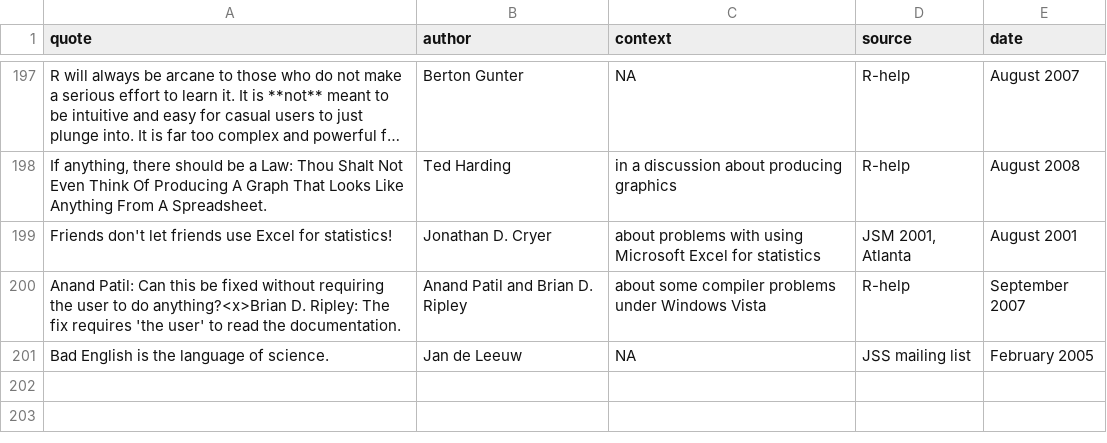
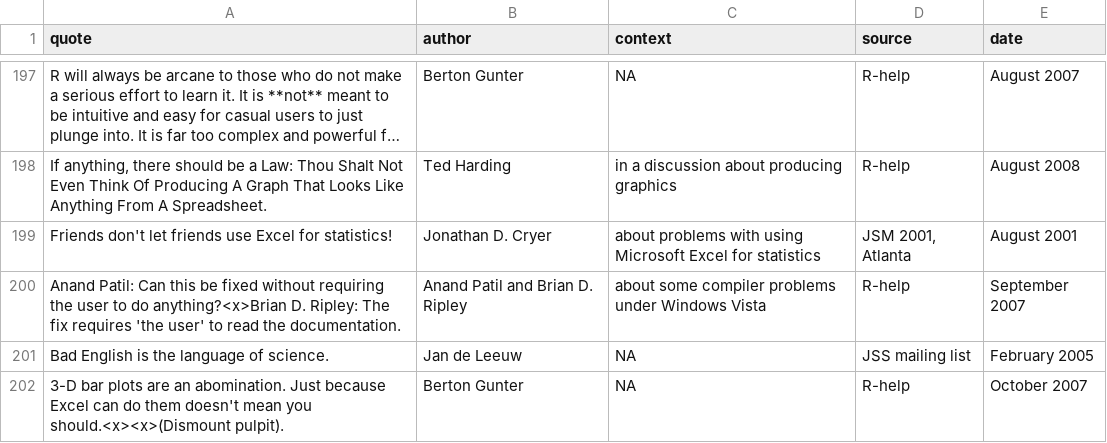
Before and after one commit to r-forge/fortunes, a CSV file: pkg/inst/fortunes/fortunes.csv, drawn as a sheet; only a part is shown, gaps mark what is left out; long unchanged cells end in ….

Commit message:
git-svn-id: svn://svn.r-forge.r-project.org/svnroot/fortunes@224 edb9625f-4e0d-4859-8d74-9fd3b1da38cb

```diff
--- a/pkg/inst/fortunes/fortunes.csv
+++ b/pkg/inst/fortunes/fortunes.csv
@@ -201 +201,2 @@ Friends don't let friends use Excel for statistics!;Jonathan D. Cryer;about prob
 Bad English is the language of science.;Jan de Leeuw;NA;JSS mailing list;February 2005
+3-D bar plots are an abomination. Just because Excel can do them doesn't mean you should.<x><x>(Dismount pulpit).;Berton Gunter;NA;R-help;October 2007
```
